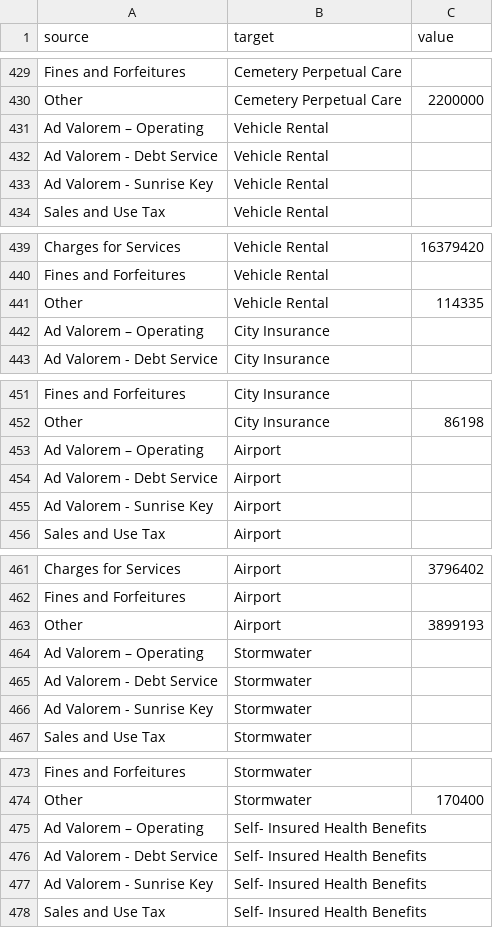
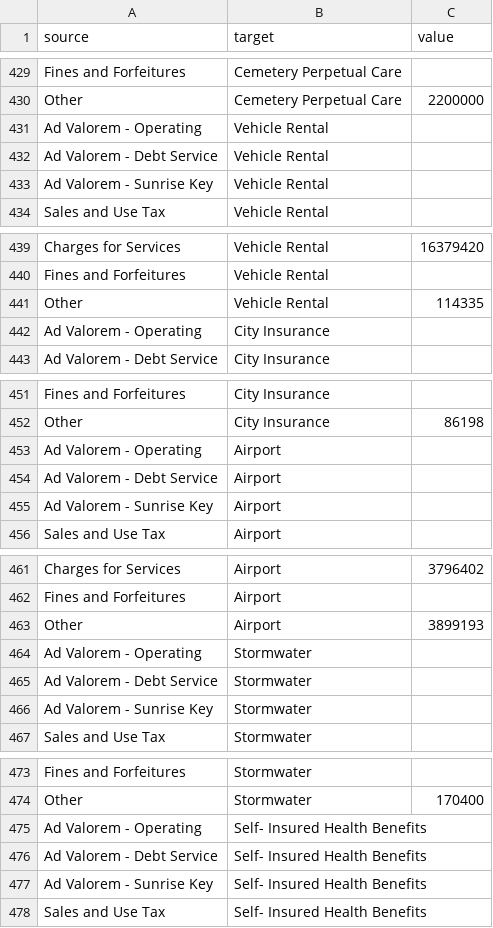
Before and after one commit to CodeForFtL/Budget-Visualization, a CSV file: data/2015/proposed.csv, drawn as a sheet; only a part is shown, gaps mark what is left out; the diff covers the shown part only.

Commit message:
Fixed the data so that all of the sources/targets that should match, match

```diff
--- a/data/2015/proposed.csv
+++ b/data/2015/proposed.csv
@@ -430,3 +430,3 @@ Fines and Forfeitures,Cemetery Perpetual Care,
 Other,Cemetery Perpetual Care,2200000
-Ad Valorem – Operating,Vehicle Rental,
+Ad Valorem - Operating,Vehicle Rental,
 Ad Valorem - Debt Service,Vehicle Rental,
@@ -441,3 +441,3 @@ Fines and Forfeitures,Vehicle Rental,
 Other,Vehicle Rental,114335
-Ad Valorem – Operating,City Insurance,
+Ad Valorem - Operating,City Insurance,
 Ad Valorem - Debt Service,City Insurance,
@@ -452,3 +452,3 @@ Fines and Forfeitures,City Insurance,
 Other,City Insurance,86198
-Ad Valorem – Operating,Airport,
+Ad Valorem - Operating,Airport,
 Ad Valorem - Debt Service,Airport,
@@ -463,2 +463,2 @@ Fines and Forfeitures,Airport,
 Other,Airport,3899193
-Ad Valorem – Operating,Stormwater ,
+Ad Valorem - Operating,Stormwater,
@@ -475,2 +475,2 @@ Other,Stormwater ,170400
-Ad Valorem – Operating,Self- Insured Health Benefits,
+Ad Valorem - Operating,Self- Insured Health Benefits,
 Ad Valorem - Debt Service,Self- Insured Health Benefits,
```
Also changed, not shown: 44 edited cells elsewhere in this file.
